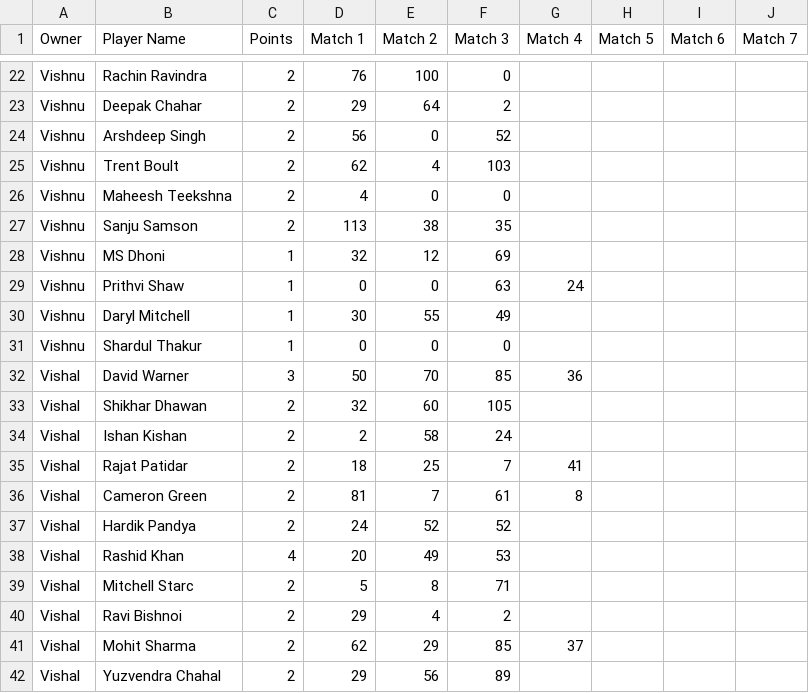
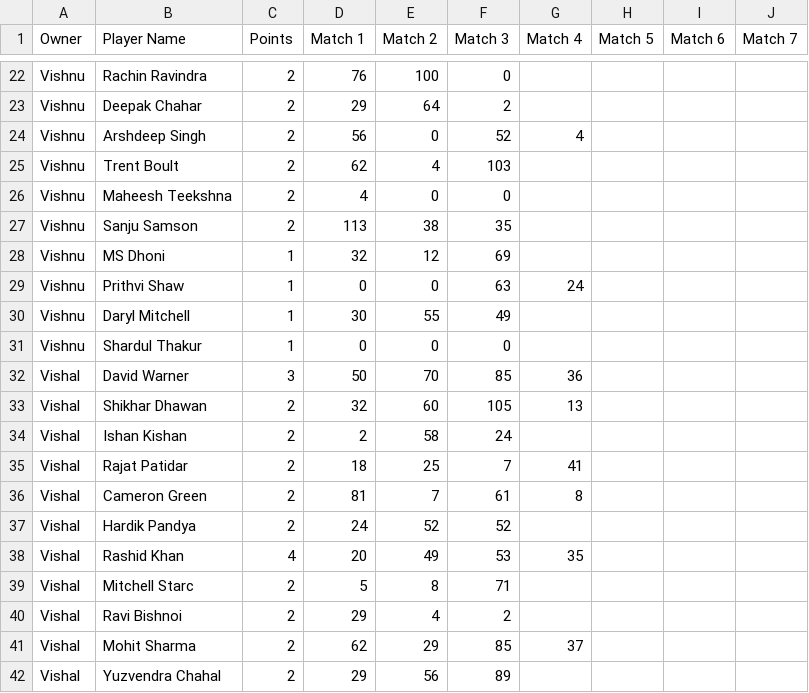
Before and after one commit to paul270598/Dream15, a CSV file: players_list.csv, drawn as a sheet; only a part is shown, gaps mark what is left out.

Commit message:
Update players_list.csv

```diff
--- a/players_list.csv
+++ b/players_list.csv
@@ -23,3 +23,3 @@ Vishnu,Rachin Ravindra,2,76,100,0,,,,
 Vishnu,Deepak Chahar,2,29,64,2,,,,
-Vishnu,Arshdeep Singh,2,56,0,52,,,,
+Vishnu,Arshdeep Singh,2,56,0,52,4,,,
 Vishnu,Trent Boult,2,62,4,103,,,,
@@ -32,3 +32,3 @@ Vishnu,Shardul Thakur,1,0,0,0,,,,
 Vishal,David Warner,3,50,70,85,36,,,
-Vishal,Shikhar Dhawan,2,32,60,105,,,,
+Vishal,Shikhar Dhawan,2,32,60,105,13,,,
 Vishal,Ishan Kishan,2,2,58,24,,,,
@@ -37,3 +37,3 @@ Vishal,Cameron Green,2,81,7,61,8,,,
 Vishal,Hardik Pandya,2,24,52,52,,,,
-Vishal,Rashid Khan,4,20,49,53,,,,
+Vishal,Rashid Khan,4,20,49,53,35,,,
 Vishal,Mitchell Starc,2,5,8,71,,,,
```
